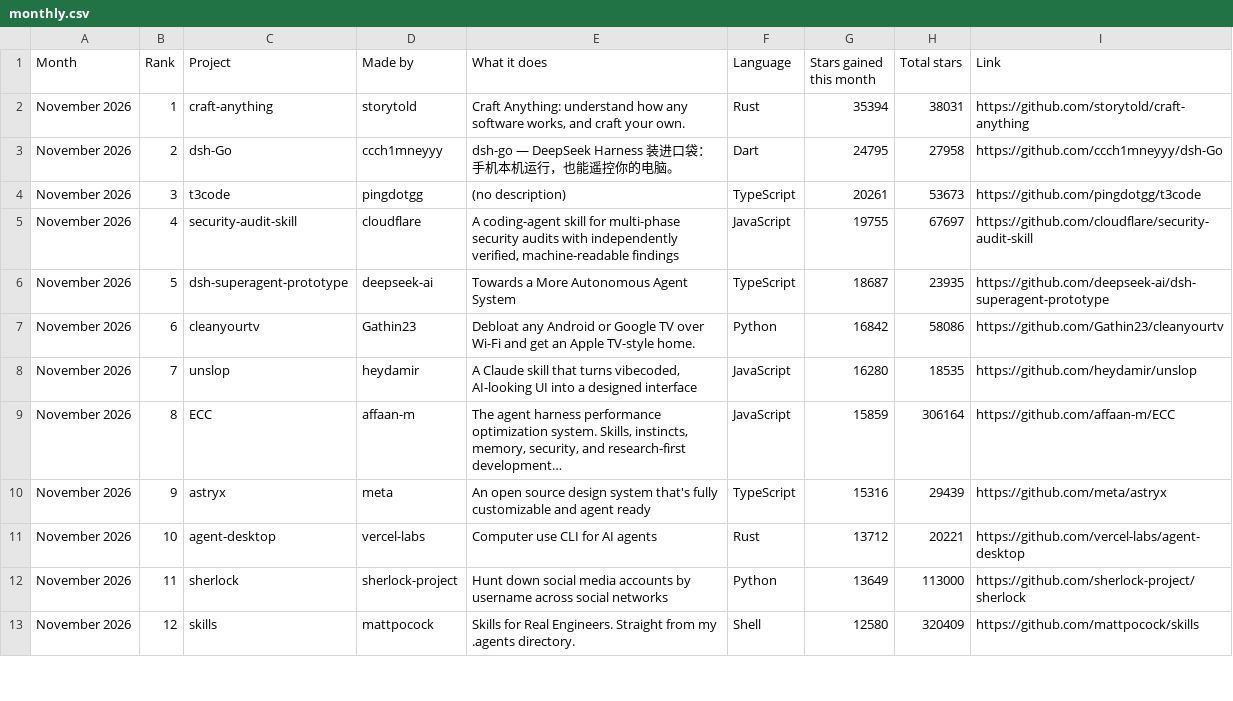
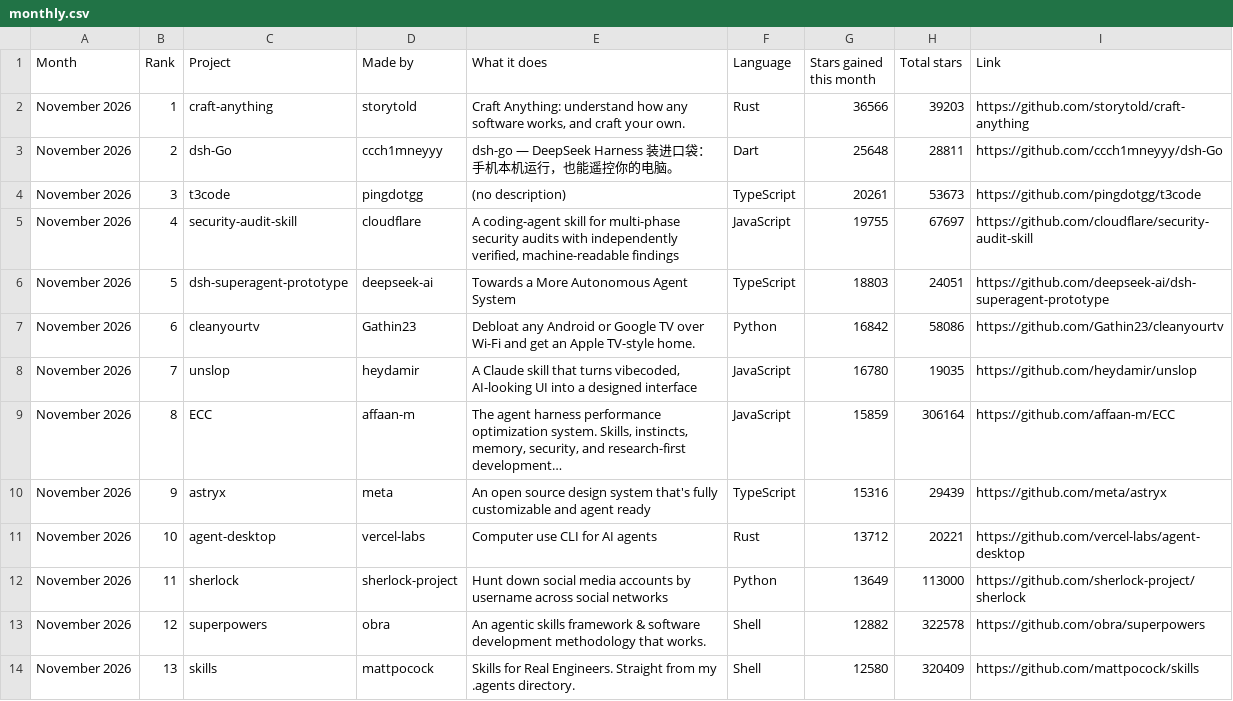
Before and after one commit to Yunaae/github-trending-digest, a CSV file: monthly.csv, drawn as a sheet; only a part is shown; the diff covers the shown part only.

```diff
--- a/monthly.csv
+++ b/monthly.csv
@@ -1,9 +1,9 @@
 Month,Rank,Project,Made by,What it does,Language,Stars gained this month,Total stars,Link
-November 2026,1,craft-anything,storytold,"Craft Anything: understand how any software works, and craft your own.",Rust,35394,38031,https://github.com/storytold/craft-anything
-November 2026,2,dsh-Go,ccch1mneyyy,dsh-go — DeepSeek Harness 装进口袋：手机本机运行，也能遥控你的电脑。,Dart,24795,27958,https://github.com/ccch1mneyyy/dsh-Go
+November 2026,1,craft-anything,storytold,"Craft Anything: understand how any software works, and craft your own.",Rust,36566,39203,https://github.com/storytold/craft-anything
+November 2026,2,dsh-Go,ccch1mneyyy,dsh-go — DeepSeek Harness 装进口袋：手机本机运行，也能遥控你的电脑。,Dart,25648,28811,https://github.com/ccch1mneyyy/dsh-Go
 November 2026,3,t3code,pingdotgg,(no description),TypeScript,20261,53673,https://github.com/pingdotgg/t3code
 November 2026,4,security-audit-skill,cloudflare,"A coding-agent skill for multi-phase security audits with independently verified, machine-readable findings",JavaScript,19755,67697,https://github.com/cloudflare/security-audit-skill
-November 2026,5,dsh-superagent-prototype,deepseek-ai,Towards a More Autonomous Agent System,TypeScript,18687,23935,https://github.com/deepseek-ai/dsh-superagent-prototype
+November 2026,5,dsh-superagent-prototype,deepseek-ai,Towards a More Autonomous Agent System,TypeScript,18803,24051,https://github.com/deepseek-ai/dsh-superagent-prototype
 November 2026,6,cleanyourtv,Gathin23,Debloat any Android or Google TV over Wi-Fi and get an Apple TV-style home.,Python,16842,58086,https://github.com/Gathin23/cleanyourtv
-November 2026,7,unslop,heydamir,"A Claude skill that turns vibecoded, AI-looking UI into a designed interface",JavaScript,16280,18535,https://github.com/heydamir/unslop
+November 2026,7,unslop,heydamir,"A Claude skill that turns vibecoded, AI-looking UI into a designed interface",JavaScript,16780,19035,https://github.com/heydamir/unslop
 November 2026,8,ECC,affaan-m,"The agent harness performance optimization system. Skills, instincts, memory, security, and research-first development…",JavaScript,15859,306164,https://github.com/affaan-m/ECC
@@ -12,2 +12,3 @@ November 2026,10,agent-desktop,vercel-labs,Computer use CLI for AI agents,Rust,1
 November 2026,11,sherlock,sherlock-project,Hunt down social media accounts by username across social networks,Python,13649,113000,https://github.com/sherlock-project/sherlock
-November 2026,12,skills,mattpocock,Skills for Real Engineers. Straight from my .agents directory.,Shell,12580,320409,https://github.com/mattpocock/skills
+November 2026,12,superpowers,obra,An agentic skills framework & software development methodology that works.,Shell,12882,322578,https://github.com/obra/superpowers
+November 2026,13,skills,mattpocock,Skills for Real Engineers. Straight from my .agents directory.,Shell,12580,320409,https://github.com/mattpocock/skills
```
Also changed, not shown: 3 added rows, 4 removed rows and 7 edited cells elsewhere in this file, overall.csv, 1 other file.
